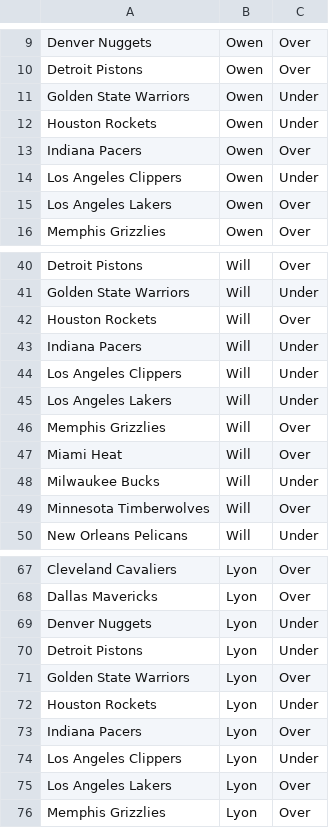
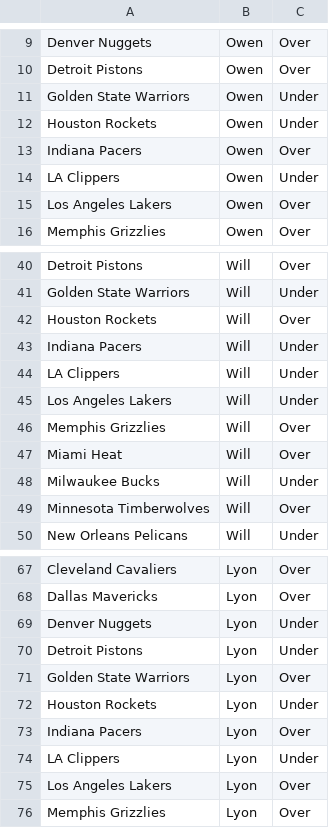
Before and after one commit to lyonvv/nba_projections_scraper, a CSV file: initial_data/over_under_picks.csv, drawn as a sheet; only a part is shown, gaps mark what is left out.

```diff
--- a/initial_data/over_under_picks.csv
+++ b/initial_data/over_under_picks.csv
@@ -13,3 +13,3 @@ Houston Rockets ,Owen,Under
 Indiana Pacers ,Owen,Over
-Los Angeles Clippers ,Owen,Under
+LA Clippers ,Owen,Under
 Los Angeles Lakers ,Owen,Over
@@ -43,3 +43,3 @@ Houston Rockets ,Will,Over
 Indiana Pacers ,Will,Under
-Los Angeles Clippers ,Will,Under
+LA Clippers ,Will,Under
 Los Angeles Lakers ,Will,Under
@@ -73,3 +73,3 @@ Houston Rockets ,Lyon,Under
 Indiana Pacers ,Lyon,Over
-Los Angeles Clippers ,Lyon,Under
+LA Clippers ,Lyon,Under
 Los Angeles Lakers ,Lyon,Over
```
Also changed, not shown: initial_data/team_over_unders.csv, 13 other files.
